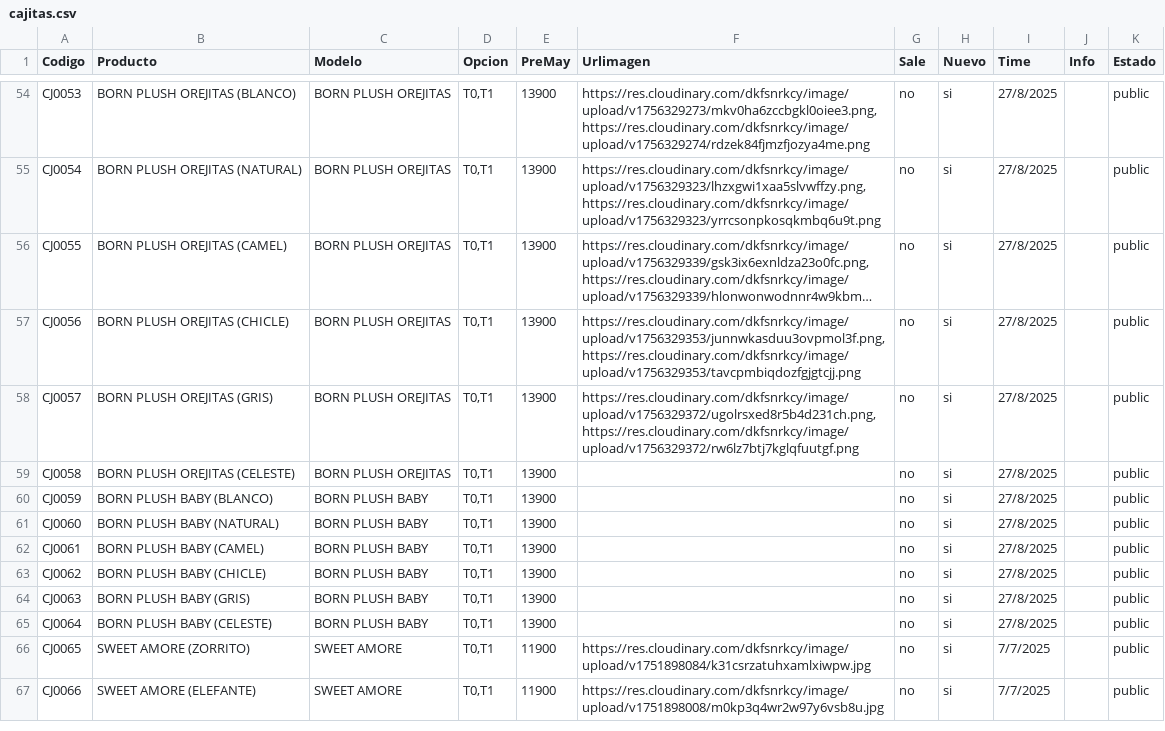
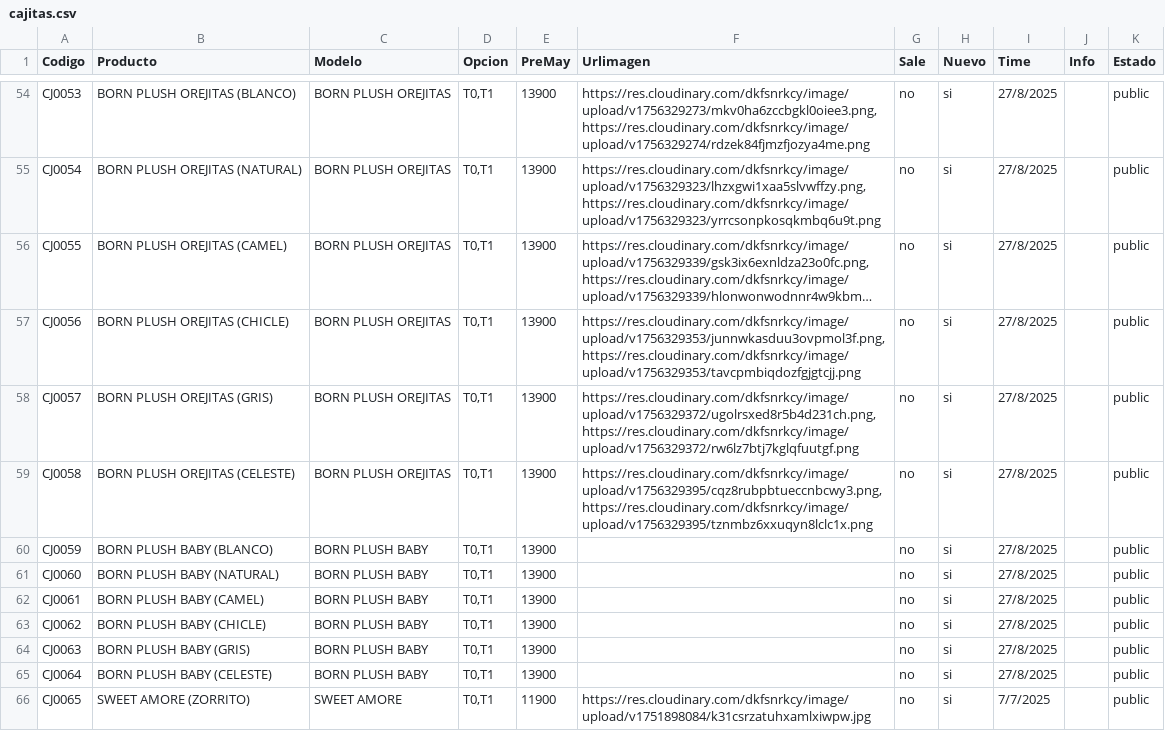
Before and after one commit to Balcaz/verificador-csv, a CSV file: cajitas.csv, drawn as a sheet; only a part is shown, gaps mark what is left out; the shorter side is filled out with more unchanged rows; long unchanged cells end in ….

Commit message:
Actualizo cajitas.csv desde UI

```diff
--- a/cajitas.csv
+++ b/cajitas.csv
@@ -58,3 +58,3 @@ CJ0056;BORN PLUSH OREJITAS (CHICLE);BORN PLUSH OREJITAS;T0,T1;13900;https://res.
 CJ0057;BORN PLUSH OREJITAS (GRIS);BORN PLUSH OREJITAS;T0,T1;13900;https://res.cloudinary.com/dkfsnrkcy/image/upload/v1756329372/ugolrsxed8r5b4d231ch.png,https://res.cloudinary.com/dkfsnrkcy/image/upload/v1756329372/rw6lz7btj7kglqfuutgf.png;no;si;27/8/2025;;public;
-CJ0058;BORN PLUSH OREJITAS (CELESTE);BORN PLUSH OREJITAS;T0,T1;13900;;no;si;27/8/2025;;public;
+CJ0058;BORN PLUSH OREJITAS (CELESTE);BORN PLUSH OREJITAS;T0,T1;13900;https://res.cloudinary.com/dkfsnrkcy/image/upload/v1756329395/cqz8rubpbtueccnbcwy3.png,https://res.cloudinary.com/dkfsnrkcy/image/upload/v1756329395/tznmbz6xxuqyn8lclc1x.png;no;si;27/8/2025;;public;
 CJ0059;BORN PLUSH BABY (BLANCO);BORN PLUSH BABY;T0,T1;13900;;no;si;27/8/2025;;public;
```
